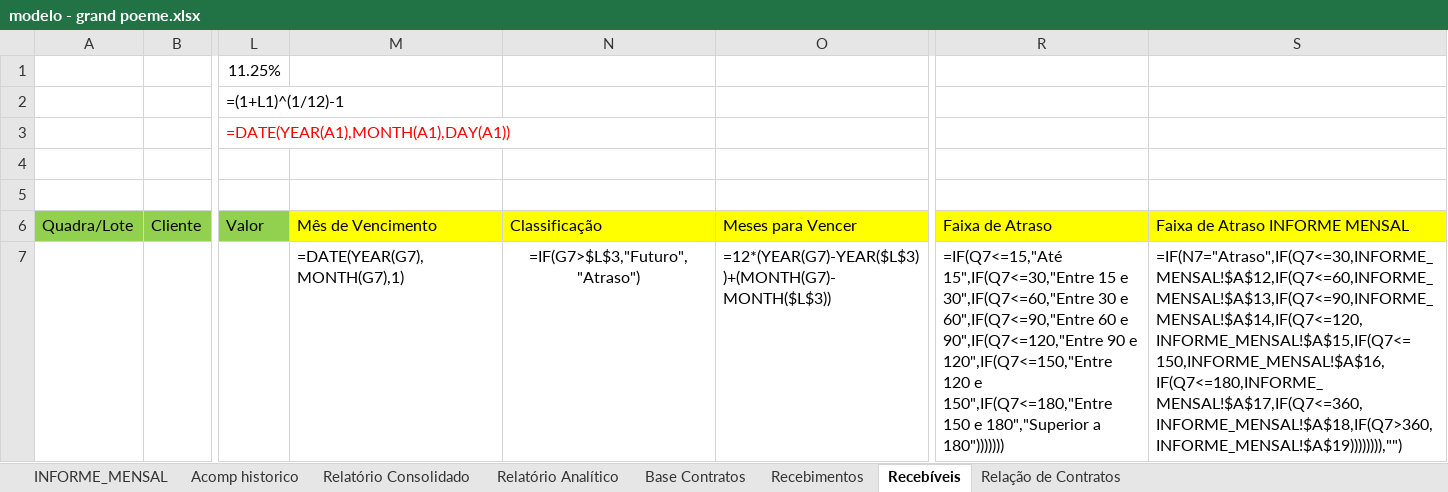
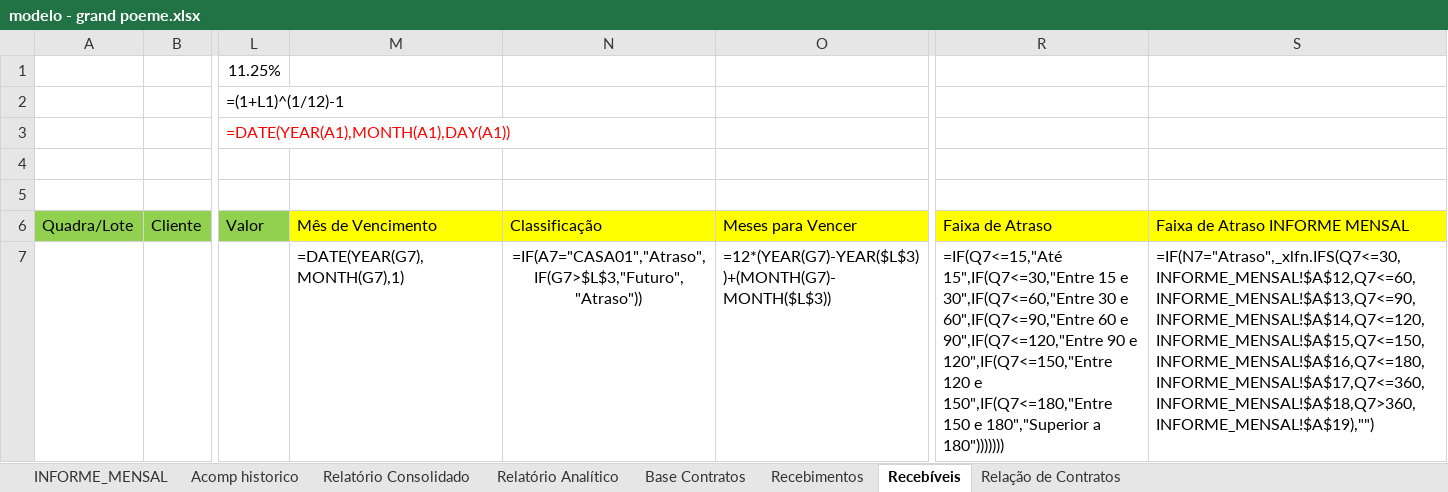
Before and after one commit to Lucasprado1/projeto-travessia, an Excel workbook: sources/modelo - grand poeme.xlsx, sheet Recebíveis, drawn as a sheet; only a part is shown, gaps mark what is left out; values as stored, in another font and other column widths than the file's, no borders; formulas are shown in place of their values; the diff names each change by its address in the sheet, - before the commit and + after, or states it on an @@ line.

```diff
--- a/sources/modelo - grand poeme.xlsx (sheet Recebíveis)
+++ b/sources/modelo - grand poeme.xlsx (sheet Recebíveis)
-N7: =IF(G7>$L$3,"Futuro","Atraso")
+N7: =IF(A7="CASA01","Atraso",IF(G7>$L$3,"Futuro","Atraso"))
-S7: =IF(N7="Atraso",IF(Q7<=30,INFORME_MENSAL!$A$12,IF(Q7<=60,INFORME_MENSAL!$A$13,IF(Q7<=90,INFORME_MENSAL!$A$14,IF(Q7<=120,INFORME_MENSAL!$A$15,IF(Q7<=150,INFORME_MENSAL!$A$16,IF(Q7<=180,INFORME_MENSAL!$A$17,IF(Q7<=360,INFORME_MENSAL!$A$18,IF(Q7>360,INFORME_MENSAL!$A$19)))))))),"")
+S7: =IF(N7="Atraso",_xlfn.IFS(Q7<=30,INFORME_MENSAL!$A$12,Q7<=60,INFORME_MENSAL!$A$13,Q7<=90,INFORME_MENSAL!$A$14,Q7<=120,INFORME_MENSAL!$A$15,Q7<=150,INFORME_MENSAL!$A$16,Q7<=180,INFORME_MENSAL!$A$17,Q7<=360,INFORME_MENSAL!$A$18,Q7>360,INFORME_MENSAL!$A$19),"")
```
Also changed, not shown: sheet Base Contratos, sheet Recebimentos, base_operacoes.xlsx, projeto-travessia-frontend/src/assets/Modelo Relatório - NEO.xlsx, 57 other files.
